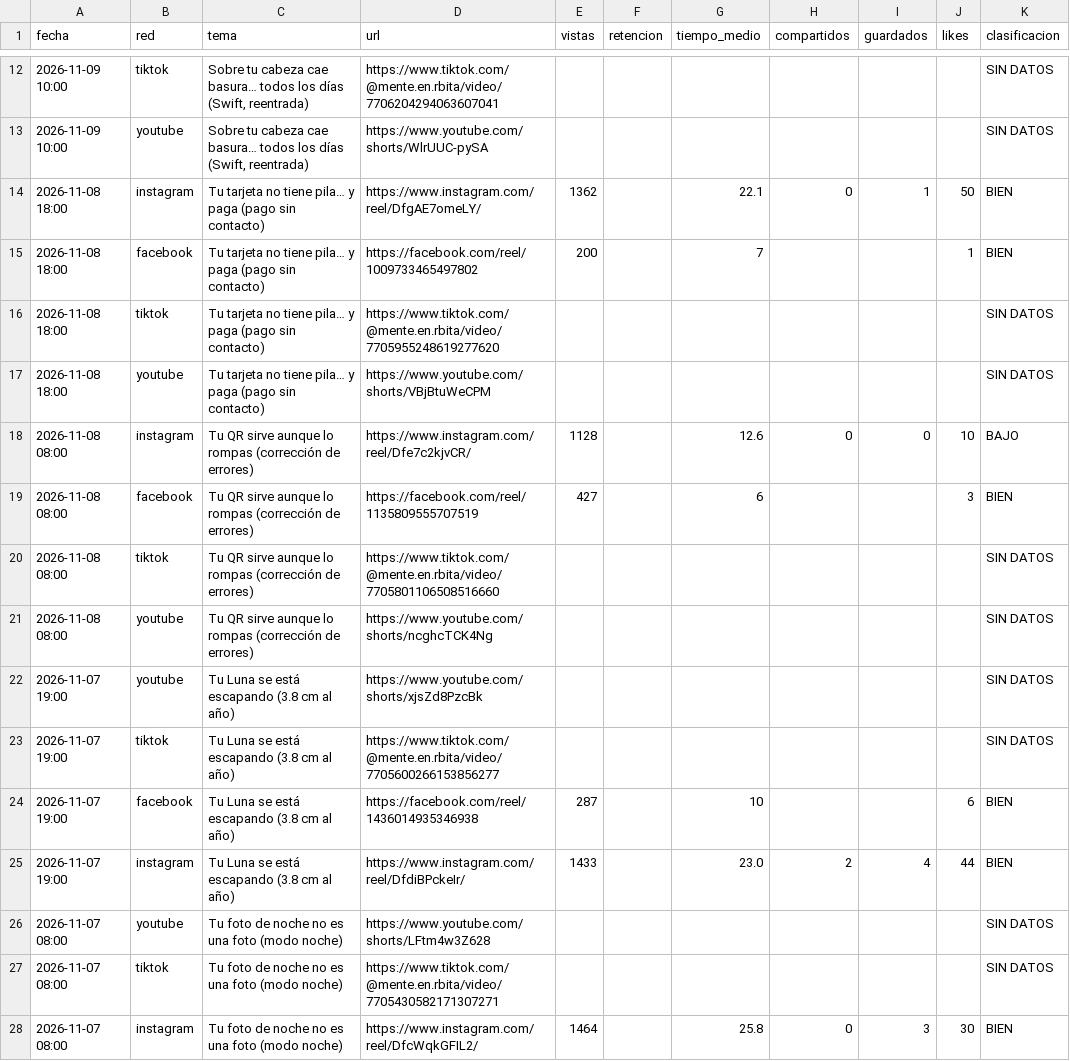
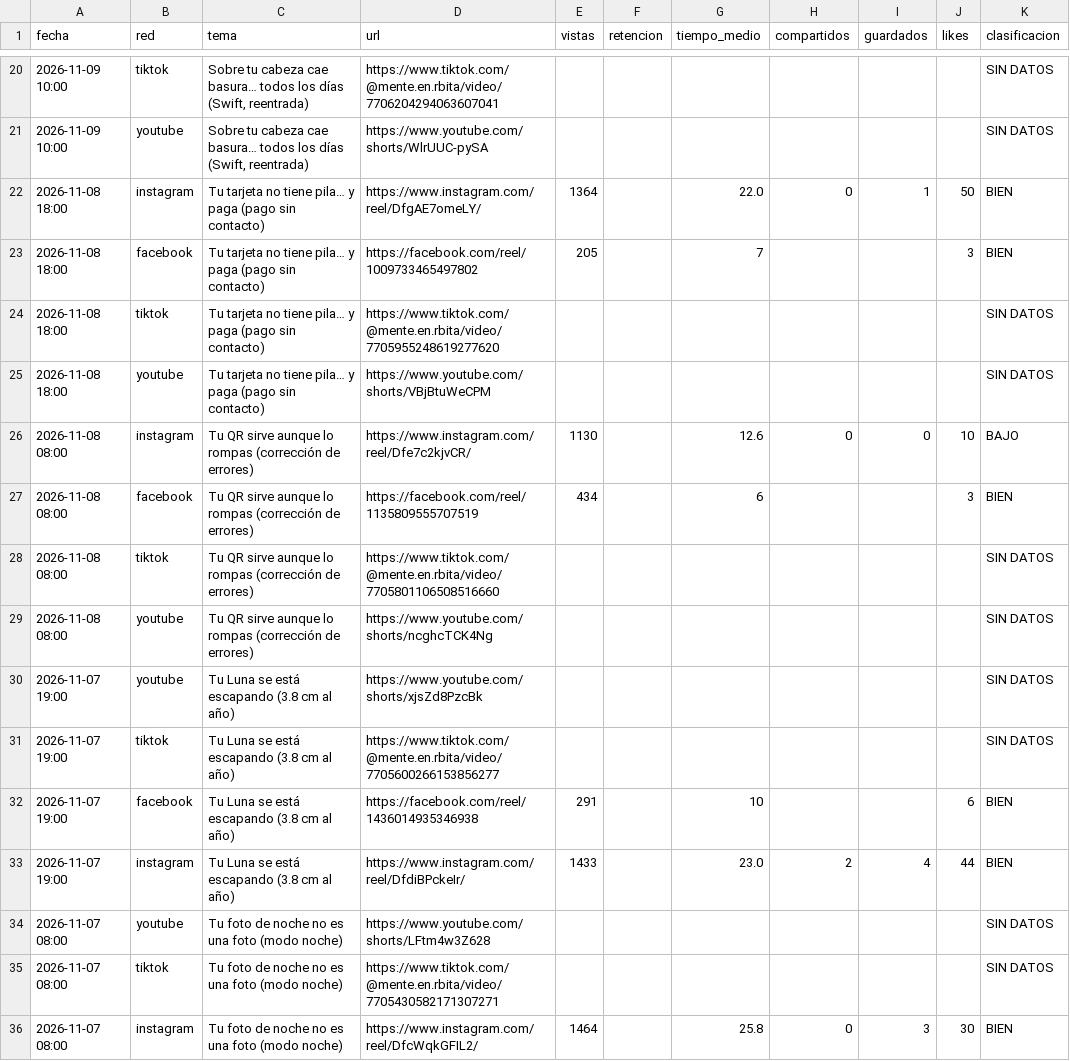
Before and after one commit to efrencuenta245-web/mente-en-orbita, a CSV file: stats/redes.csv, drawn as a sheet; only a part is shown, gaps mark what is left out; the diff covers the shown part only.

```diff
--- a/stats/redes.csv
+++ b/stats/redes.csv
@@ -13,8 +21,8 @@ fecha,red,tema,url,vistas,retencion,tiempo_medio,compartidos,guardados,likes,cla
 2026-11-09 10:00,youtube,"Sobre tu cabeza cae basura… todos los días (Swift, reentrada)",https://www.youtube.com/shorts/WlrUUC-pySA,,,,,,,SIN DATOS
-2026-11-08 18:00,instagram,Tu tarjeta no tiene pila… y paga (pago sin contacto),https://www.instagram.com/reel/DfgAE7omeLY/,1362,,22.1,0,1,50,BIEN
-2026-11-08 18:00,facebook,Tu tarjeta no tiene pila… y paga (pago sin contacto),https://facebook.com/reel/1009733465497802,200,,7,,,1,BIEN
+2026-11-08 18:00,instagram,Tu tarjeta no tiene pila… y paga (pago sin contacto),https://www.instagram.com/reel/DfgAE7omeLY/,1364,,22.0,0,1,50,BIEN
+2026-11-08 18:00,facebook,Tu tarjeta no tiene pila… y paga (pago sin contacto),https://facebook.com/reel/1009733465497802,205,,7,,,3,BIEN
 2026-11-08 18:00,tiktok,Tu tarjeta no tiene pila… y paga (pago sin contacto),https://www.tiktok.com/@mente.en.rbita/video/7705955248619277620,,,,,,,SIN DATOS
 2026-11-08 18:00,youtube,Tu tarjeta no tiene pila… y paga (pago sin contacto),https://www.youtube.com/shorts/VBjBtuWeCPM,,,,,,,SIN DATOS
-2026-11-08 08:00,instagram,Tu QR sirve aunque lo rompas (corrección de errores),https://www.instagram.com/reel/Dfe7c2kjvCR/,1128,,12.6,0,0,10,BAJO
-2026-11-08 08:00,facebook,Tu QR sirve aunque lo rompas (corrección de errores),https://facebook.com/reel/1135809555707519,427,,6,,,3,BIEN
+2026-11-08 08:00,instagram,Tu QR sirve aunque lo rompas (corrección de errores),https://www.instagram.com/reel/Dfe7c2kjvCR/,1130,,12.6,0,0,10,BAJO
+2026-11-08 08:00,facebook,Tu QR sirve aunque lo rompas (corrección de errores),https://facebook.com/reel/1135809555707519,434,,6,,,3,BIEN
 2026-11-08 08:00,tiktok,Tu QR sirve aunque lo rompas (corrección de errores),https://www.tiktok.com/@mente.en.rbita/video/7705801106508516660,,,,,,,SIN DATOS
@@ -23,3 +31,3 @@ fecha,red,tema,url,vistas,retencion,tiempo_medio,compartidos,guardados,likes,cla
 2026-11-07 19:00,tiktok,Tu Luna se está escapando (3.8 cm al año),https://www.tiktok.com/@mente.en.rbita/video/7705600266153856277,,,,,,,SIN DATOS
-2026-11-07 19:00,facebook,Tu Luna se está escapando (3.8 cm al año),https://facebook.com/reel/1436014935346938,287,,10,,,6,BIEN
+2026-11-07 19:00,facebook,Tu Luna se está escapando (3.8 cm al año),https://facebook.com/reel/1436014935346938,291,,10,,,6,BIEN
 2026-11-07 19:00,instagram,Tu Luna se está escapando (3.8 cm al año),https://www.instagram.com/reel/DfdiBPckeIr/,1433,,23.0,2,4,44,BIEN
```
Also changed, not shown: 8 added rows and 32 edited cells elsewhere in this file, stats/seguidores.csv, 2 other files.
